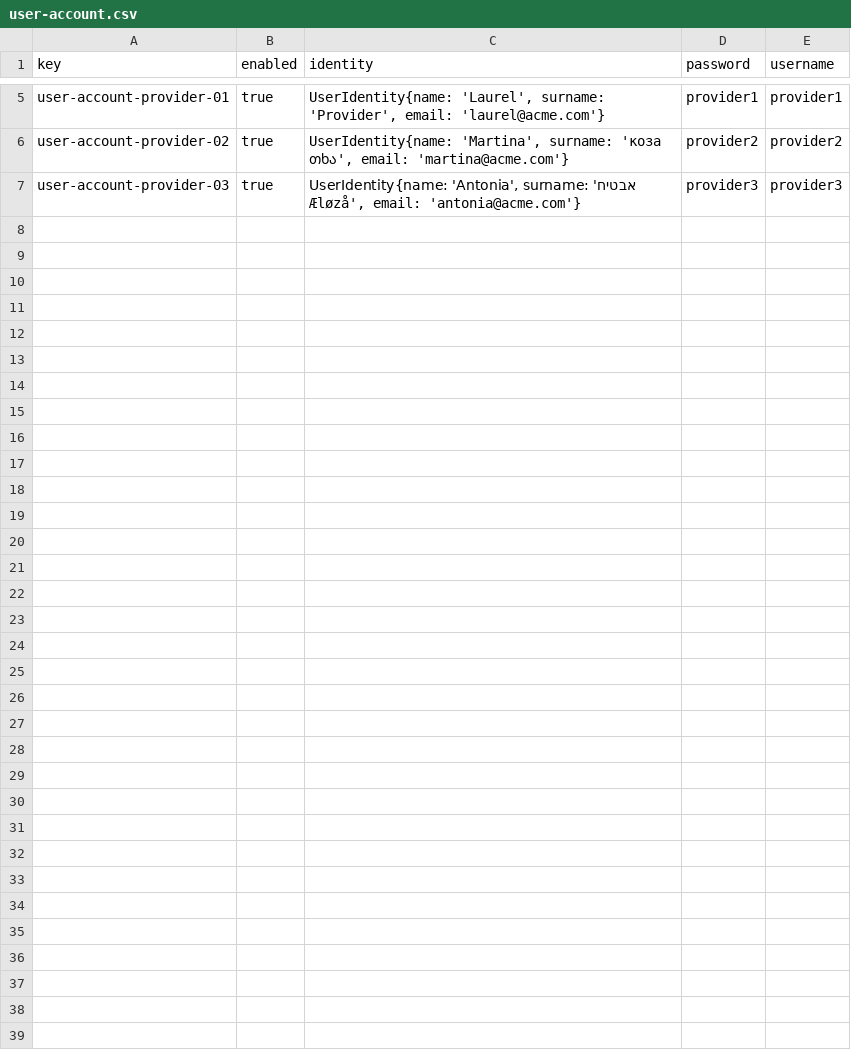
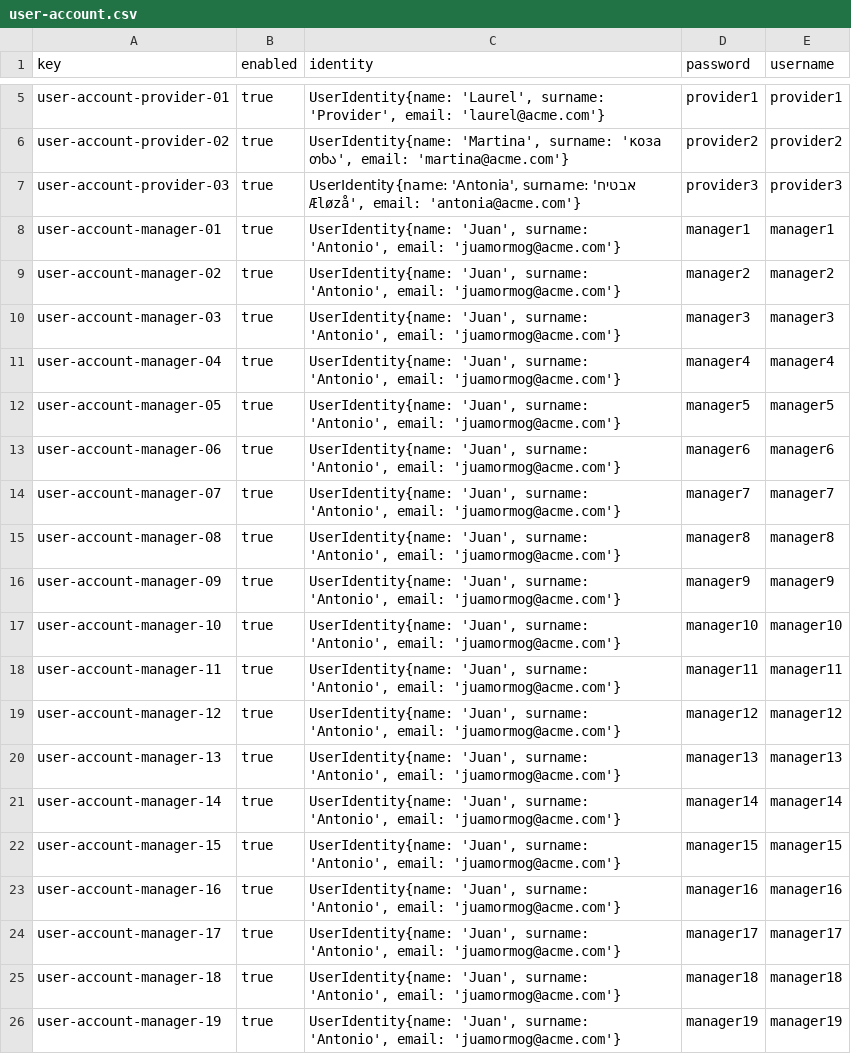
Before and after one commit to dedece65/Acme-ANS-C2, a CSV file: src/main/resources/WEB-INF/data/sample/user-account.csv, drawn as a sheet; only a part is shown, gaps mark what is left out; the diff covers the shown part only; the diff names each change by its address in the sheet, - before the commit and + after, or states it on an @@ line.

```diff
--- a/src/main/resources/WEB-INF/data/sample/user-account.csv
+++ b/src/main/resources/WEB-INF/data/sample/user-account.csv
+row 8: user-account-manager-01 | true | UserIdentity{name: 'Juan', surname: 'Antonio', email: 'juamormog@acme.com'} | manager1 | manager1
+row 9: user-account-manager-02 | true | UserIdentity{name: 'Juan', surname: 'Antonio', email: 'juamormog@acme.com'} | manager2 | manager2
+row 10: user-account-manager-03 | true | UserIdentity{name: 'Juan', surname: 'Antonio', email: 'juamormog@acme.com'} | manager3 | manager3
+row 11: user-account-manager-04 | true | UserIdentity{name: 'Juan', surname: 'Antonio', email: 'juamormog@acme.com'} | manager4 | manager4
+row 12: user-account-manager-05 | true | UserIdentity{name: 'Juan', surname: 'Antonio', email: 'juamormog@acme.com'} | manager5 | manager5
+row 13: user-account-manager-06 | true | UserIdentity{name: 'Juan', surname: 'Antonio', email: 'juamormog@acme.com'} | manager6 | manager6
+row 14: user-account-manager-07 | true | UserIdentity{name: 'Juan', surname: 'Antonio', email: 'juamormog@acme.com'} | manager7 | manager7
+row 15: user-account-manager-08 | true | UserIdentity{name: 'Juan', surname: 'Antonio', email: 'juamormog@acme.com'} | manager8 | manager8
+row 16: user-account-manager-09 | true | UserIdentity{name: 'Juan', surname: 'Antonio', email: 'juamormog@acme.com'} | manager9 | manager9
+row 17: user-account-manager-10 | true | UserIdentity{name: 'Juan', surname: 'Antonio', email: 'juamormog@acme.com'} | manager10 | manager10
+row 18: user-account-manager-11 | true | UserIdentity{name: 'Juan', surname: 'Antonio', email: 'juamormog@acme.com'} | manager11 | manager11
+row 19: user-account-manager-12 | true | UserIdentity{name: 'Juan', surname: 'Antonio', email: 'juamormog@acme.com'} | manager12 | manager12
+row 20: user-account-manager-13 | true | UserIdentity{name: 'Juan', surname: 'Antonio', email: 'juamormog@acme.com'} | manager13 | manager13
+row 21: user-account-manager-14 | true | UserIdentity{name: 'Juan', surname: 'Antonio', email: 'juamormog@acme.com'} | manager14 | manager14
+row 22: user-account-manager-15 | true | UserIdentity{name: 'Juan', surname: 'Antonio', email: 'juamormog@acme.com'} | manager15 | manager15
+row 23: user-account-manager-16 | true | UserIdentity{name: 'Juan', surname: 'Antonio', email: 'juamormog@acme.com'} | manager16 | manager16
+row 24: user-account-manager-17 | true | UserIdentity{name: 'Juan', surname: 'Antonio', email: 'juamormog@acme.com'} | manager17 | manager17
+row 25: user-account-manager-18 | true | UserIdentity{name: 'Juan', surname: 'Antonio', email: 'juamormog@acme.com'} | manager18 | manager18
+row 26: user-account-manager-19 | true | UserIdentity{name: 'Juan', surname: 'Antonio', email: 'juamormog@acme.com'} | manager19 | manager19
```
Also changed, not shown: 14 added rows elsewhere in this file, 5 other files.
